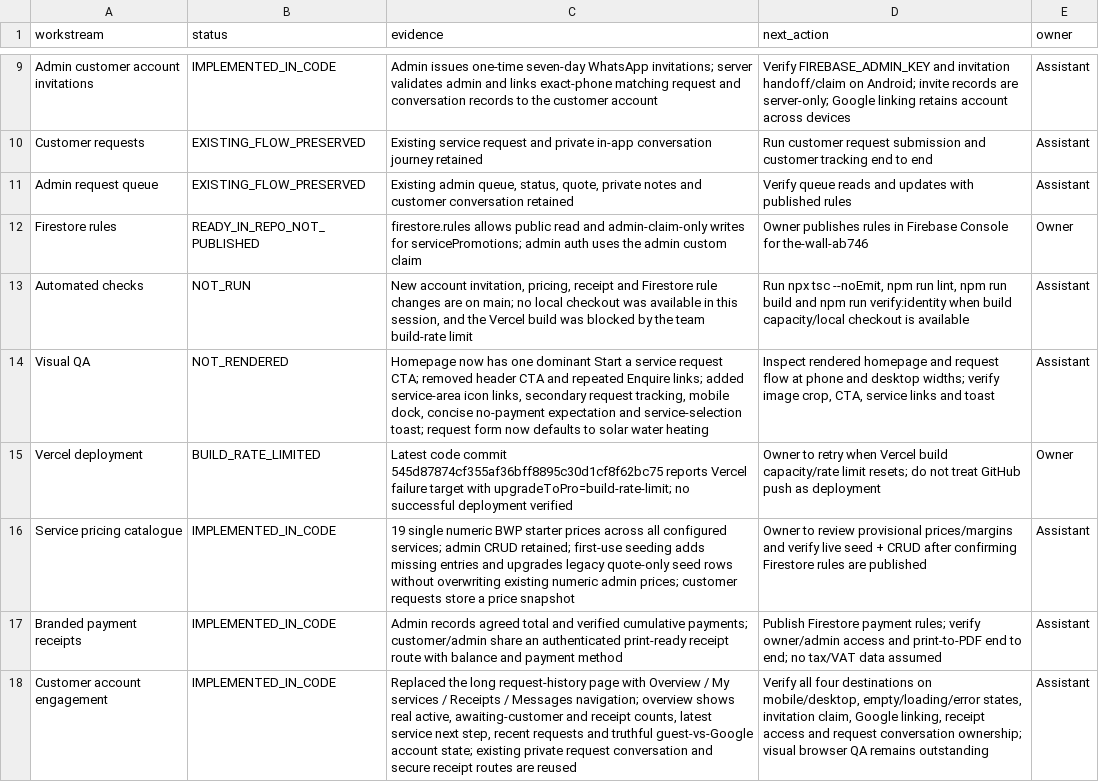
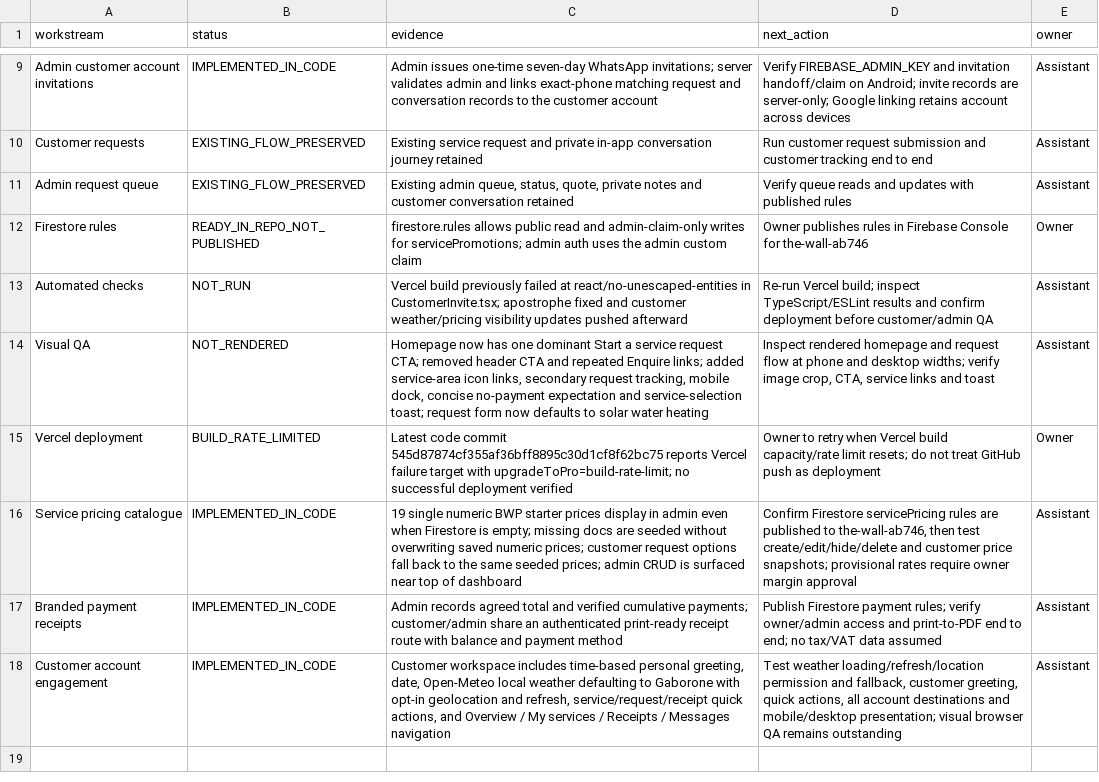
Before and after one commit to gatshaayanda/bold-dimensions, a CSV file: docs/project-tracker.csv, drawn as a sheet; only a part is shown, gaps mark what is left out.

Commit message:
docs: track customer workspace and pricing fixes

```diff
--- a/docs/project-tracker.csv
+++ b/docs/project-tracker.csv
@@ -12,7 +12,7 @@ Admin request queue,EXISTING_FLOW_PRESERVED,"Existing admin queue, status, quote
 Firestore rules,READY_IN_REPO_NOT_PUBLISHED,"firestore.rules allows public read and admin-claim-only writes for servicePromotions; admin auth uses the admin custom claim","Owner publishes rules in Firebase Console for the-wall-ab746",Owner
-Automated checks,NOT_RUN,"New account invitation, pricing, receipt and Firestore rule changes are on main; no local checkout was available in this session, and the Vercel build was blocked by the team build-rate limit","Run npx tsc --noEmit, npm run lint, npm run build and npm run verify:identity when build capacity/local checkout is available",Assistant
+Automated checks,NOT_RUN,"Vercel build previously failed at react/no-unescaped-entities in CustomerInvite.tsx; apostrophe fixed and customer weather/pricing visibility updates pushed afterward","Re-run Vercel build; inspect TypeScript/ESLint results and confirm deployment before customer/admin QA",Assistant
 Visual QA,NOT_RENDERED,"Homepage now has one dominant Start a service request CTA; removed header CTA and repeated Enquire links; added service-area icon links, secondary request tracking, mobile dock, concise no-payment expectation and service-selection toast; request form now defaults to solar water heating","Inspect rendered homepage and request flow at phone and desktop widths; verify image crop, CTA, service links and toast",Assistant
 Vercel deployment,BUILD_RATE_LIMITED,"Latest code commit 545d87874cf355af36bff8895c30d1cf8f62bc75 reports Vercel failure target with upgradeToPro=build-rate-limit; no successful deployment verified","Owner to retry when Vercel build capacity/rate limit resets; do not treat GitHub push as deployment",Owner
-Service pricing catalogue,IMPLEMENTED_IN_CODE,"19 single numeric BWP starter prices across all configured services; admin CRUD retained; first-use seeding adds missing entries and upgrades legacy quote-only seed rows without overwriting existing numeric admin prices; customer requests store a price snapshot","Owner to review provisional prices/margins and verify live seed + CRUD after confirming Firestore rules are published",Assistant
+Service pricing catalogue,IMPLEMENTED_IN_CODE,"19 single numeric BWP starter prices display in admin even when Firestore is empty; missing docs are seeded without overwriting saved numeric prices; customer request options fall back to the same seeded prices; admin CRUD is surfaced near top of dashboard","Confirm Firestore servicePricing rules are published to the-wall-ab746, then test create/edit/hide/delete and customer price snapshots; provisional rates require owner margin approval",Assistant
 Branded payment receipts,IMPLEMENTED_IN_CODE,"Admin records agreed total and verified cumulative payments; customer/admin share an authenticated print-ready receipt route with balance and payment method","Publish Firestore payment rules; verify owner/admin access and print-to-PDF end to end; no tax/VAT data assumed",Assistant
-Customer account engagement,IMPLEMENTED_IN_CODE,"Replaced the long request-history page with Overview / My services / Receipts / Messages navigation; overview shows real active, awaiting-customer and receipt counts, latest service next step, recent requests and truthful guest-vs-Google account state; existing private request conversation and secure receipt routes are reused","Verify all four destinations on mobile/desktop, empty/loading/error states, invitation claim, Google linking, receipt access and request conversation ownership; visual browser QA remains outstanding",Assistant
+Customer account engagement,IMPLEMENTED_IN_CODE,"Customer workspace includes time-based personal greeting, date, Open-Meteo local weather defaulting to Gaborone with opt-in geolocation and refresh, service/request/receipt quick actions, and Overview / My services / Receipts / Messages navigation","Test weather loading/refresh/location permission and fallback, customer greeting, quick actions, all account destinations and mobile/desktop presentation; visual browser QA remains outstanding",Assistant
```
